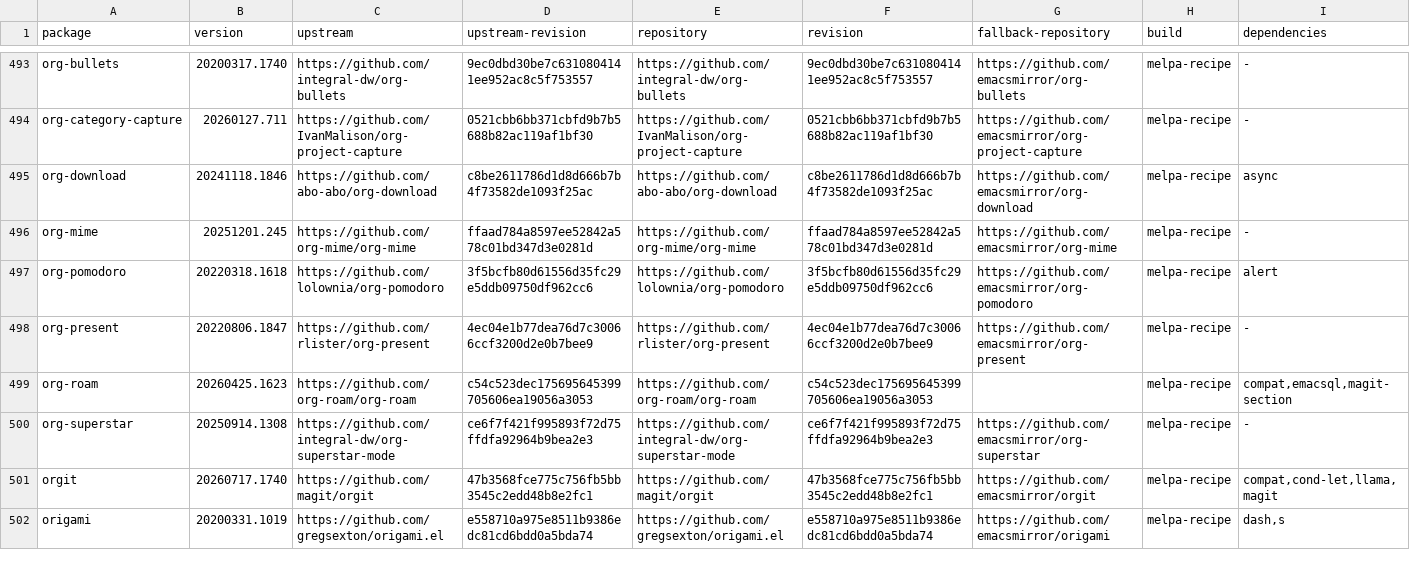
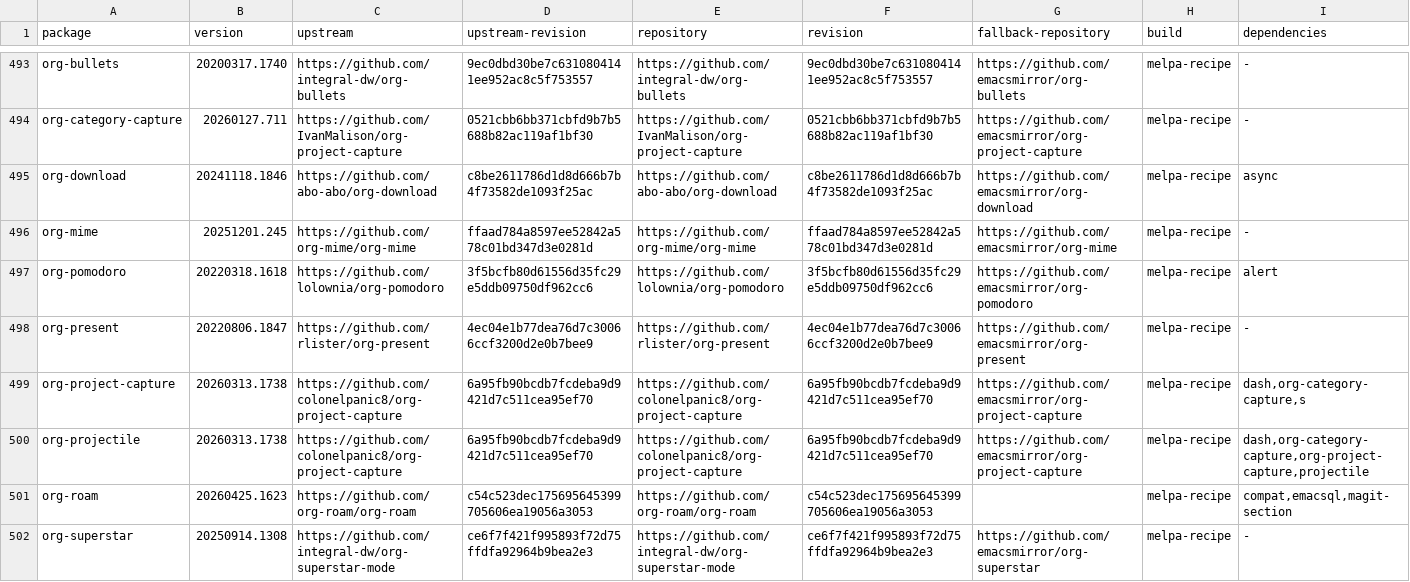
Before and after one commit to ArthurHeymans/neomacs, a TSV file: neomacs-melpa-test-support/melpa-package-lock.tsv, drawn as a sheet; only a part is shown, gaps mark what is left out; the shorter side is filled out with more unchanged rows; the diff names each change by its address in the sheet, - before the commit and + after, or states it on an @@ line.

Commit message:
test(melpa): cover org-projectile workflows
MELPA version: 20260313.1738
Upstream revision: 6a95fb90bcdb7fcdeba9d9421d7c511cea95ef70

Exercise real per-project capture, completion-driven project choice, collision-safe navigation, standard org-capture integration, and single-file storage through public commands.

Divergence: Neomacs fails a public single-file org-projectile-capture-for-current-project workflow during Org function-target entry placement with 'Capture template ‘p’: Wrong type argument: number-or-marker-p, nil'. GNU Emacs creates the linked project heading and child TODO, updates the count cookie, saves the file, and restores the origin buffer.

```diff
--- a/neomacs-melpa-test-support/melpa-package-lock.tsv
+++ b/neomacs-melpa-test-support/melpa-package-lock.tsv
+row 499: org-project-capture | 20260313.1738 | https://github.com/colonelpanic8/org-project-capture | 6a95fb90bcdb7fcdeba9d9421d7c511cea95ef70 | https://github.com/colonelpanic8/org-project-capture | 6a95fb90bcdb7fcdeba9d9421d7c511cea95ef70 | https://github.com/emacsmirror/org-project-capture | melpa-recipe | dash,org-category-capture,s
+row 500: org-projectile | 20260313.1738 | https://github.com/colonelpanic8/org-project-capture | 6a95fb90bcdb7fcdeba9d9421d7c511cea95ef70 | https://github.com/colonelpanic8/org-project-capture | 6a95fb90bcdb7fcdeba9d9421d7c511cea95ef70 | https://github.com/emacsmirror/org-project-capture | melpa-recipe | dash,org-category-capture,org-project-capture,projectile
```
Also changed, not shown: neomacs-melpa-tests/melpa-top500-roadmap.tsv, 5 other files.
